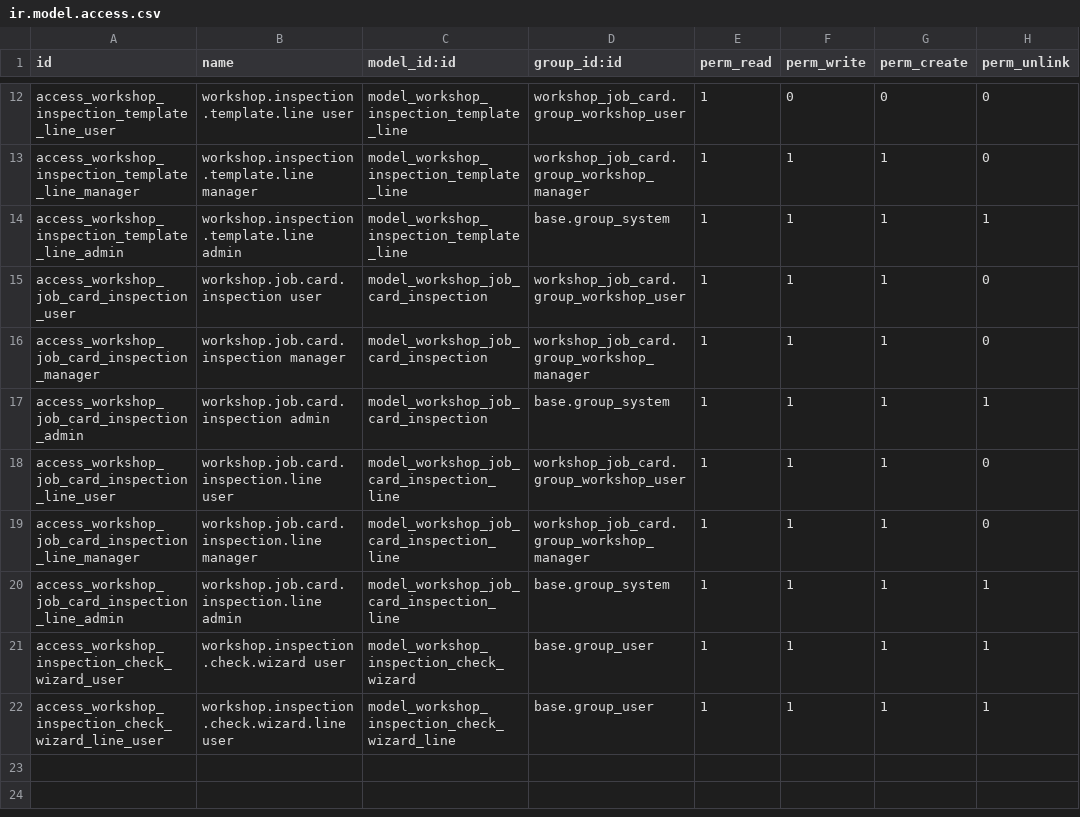
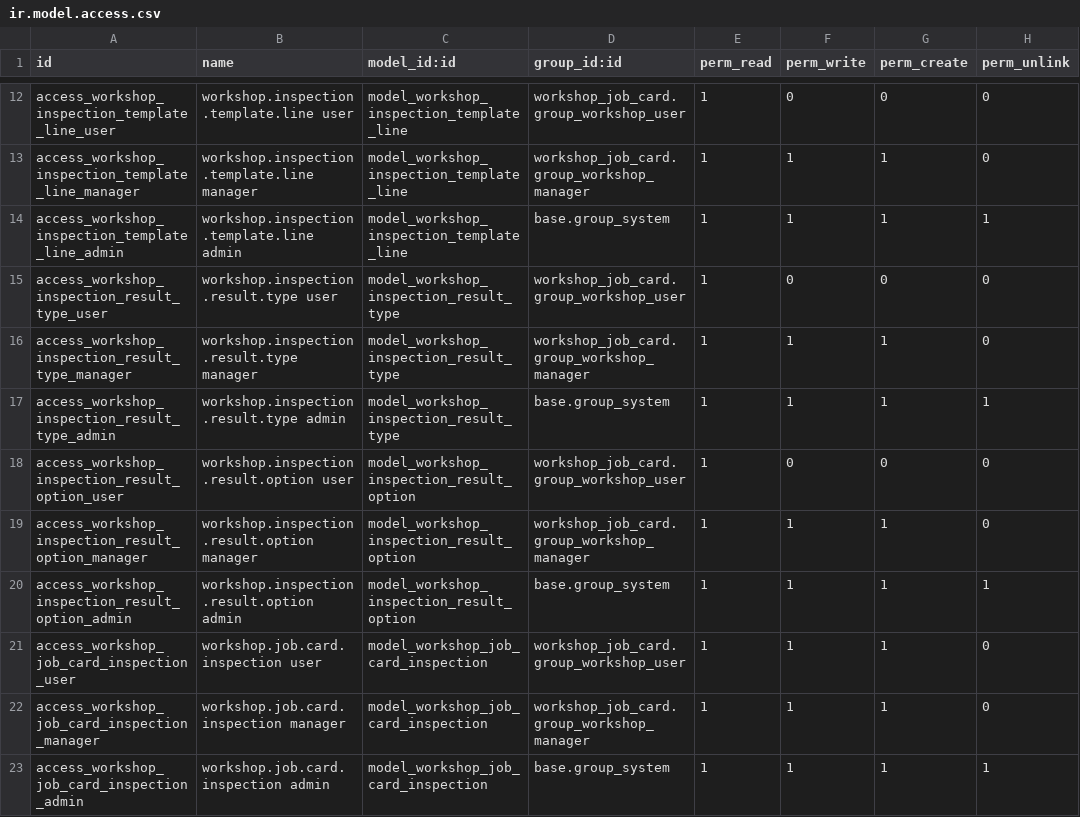
Before and after one commit to phyoeminko0711/king_river_odoo18, a CSV file: workshop_job_card/security/ir.model.access.csv, drawn as a sheet; only a part is shown, gaps mark what is left out; the shorter side is filled out with more unchanged rows.

Commit message:
[ADD] inspection and job card update

```diff
--- a/workshop_job_card/security/ir.model.access.csv
+++ b/workshop_job_card/security/ir.model.access.csv
@@ -14,2 +14,8 @@ access_workshop_inspection_template_line_manager,workshop.inspection.template.li
 access_workshop_inspection_template_line_admin,workshop.inspection.template.line admin,model_workshop_inspection_template_line,base.group_system,1,1,1,1
+access_workshop_inspection_result_type_user,workshop.inspection.result.type user,model_workshop_inspection_result_type,workshop_job_card.group_workshop_user,1,0,0,0
+access_workshop_inspection_result_type_manager,workshop.inspection.result.type manager,model_workshop_inspection_result_type,workshop_job_card.group_workshop_manager,1,1,1,0
+access_workshop_inspection_result_type_admin,workshop.inspection.result.type admin,model_workshop_inspection_result_type,base.group_system,1,1,1,1
+access_workshop_inspection_result_option_user,workshop.inspection.result.option user,model_workshop_inspection_result_option,workshop_job_card.group_workshop_user,1,0,0,0
+access_workshop_inspection_result_option_manager,workshop.inspection.result.option manager,model_workshop_inspection_result_option,workshop_job_card.group_workshop_manager,1,1,1,0
+access_workshop_inspection_result_option_admin,workshop.inspection.result.option admin,model_workshop_inspection_result_option,base.group_system,1,1,1,1
 access_workshop_job_card_inspection_user,workshop.job.card.inspection user,model_workshop_job_card_inspection,workshop_job_card.group_workshop_user,1,1,1,0
```
Also changed, not shown: 19 other files.
